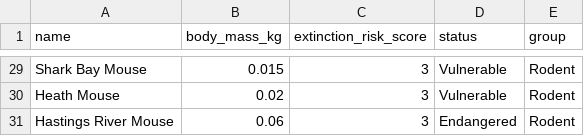
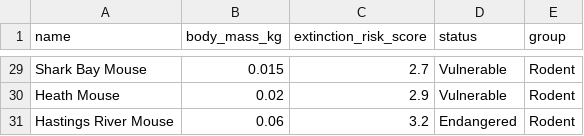
Before and after one commit to neythan-abraham/fit2179-dv2, a CSV file: scatter_mammals.csv, drawn as a sheet; only a part is shown, gaps mark what is left out; the diff covers the shown part only; the diff names each change by its address in the sheet, - before the commit and + after, or states it on an @@ line.

Commit message:
Adjust extinction risk scores in scatter_mammals.csv
Updated extinction risk scores for various mammals.

```diff
--- a/scatter_mammals.csv
+++ b/scatter_mammals.csv
-C29 (extinction_risk_score): 3
+C29 (extinction_risk_score): 2.7
-C30 (extinction_risk_score): 3
+C30 (extinction_risk_score): 2.9
-C31 (extinction_risk_score): 3
+C31 (extinction_risk_score): 3.2
```
Also changed, not shown: 27 edited cells elsewhere in this file.
